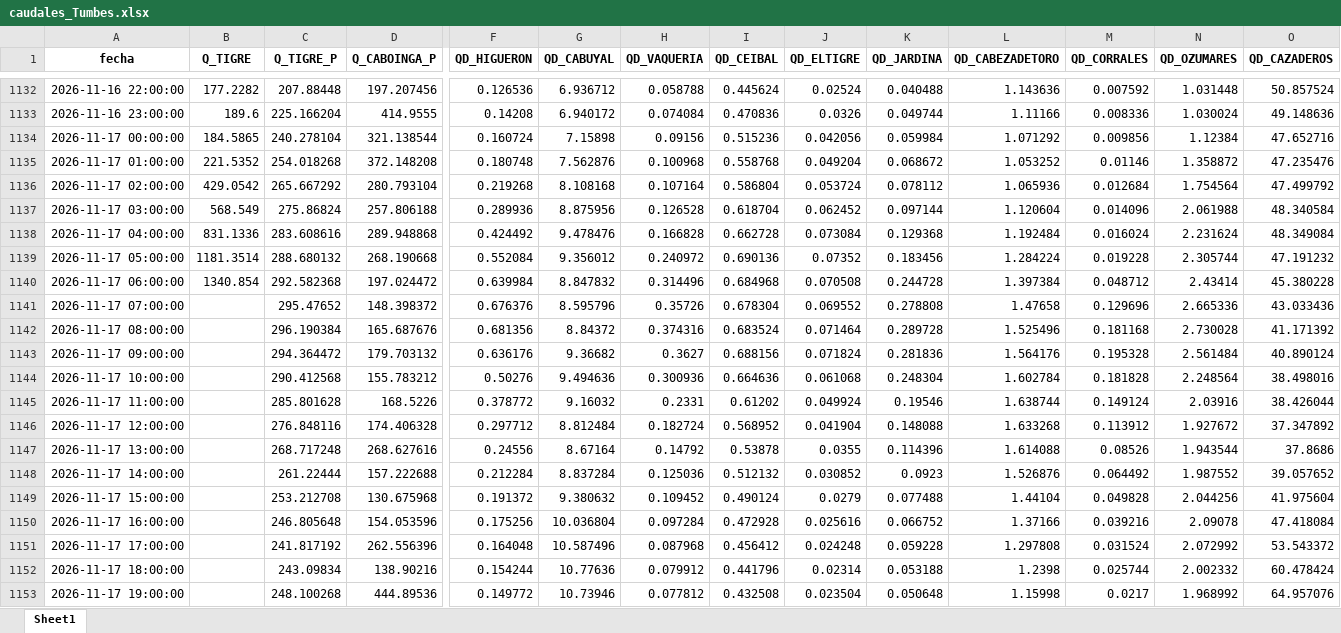
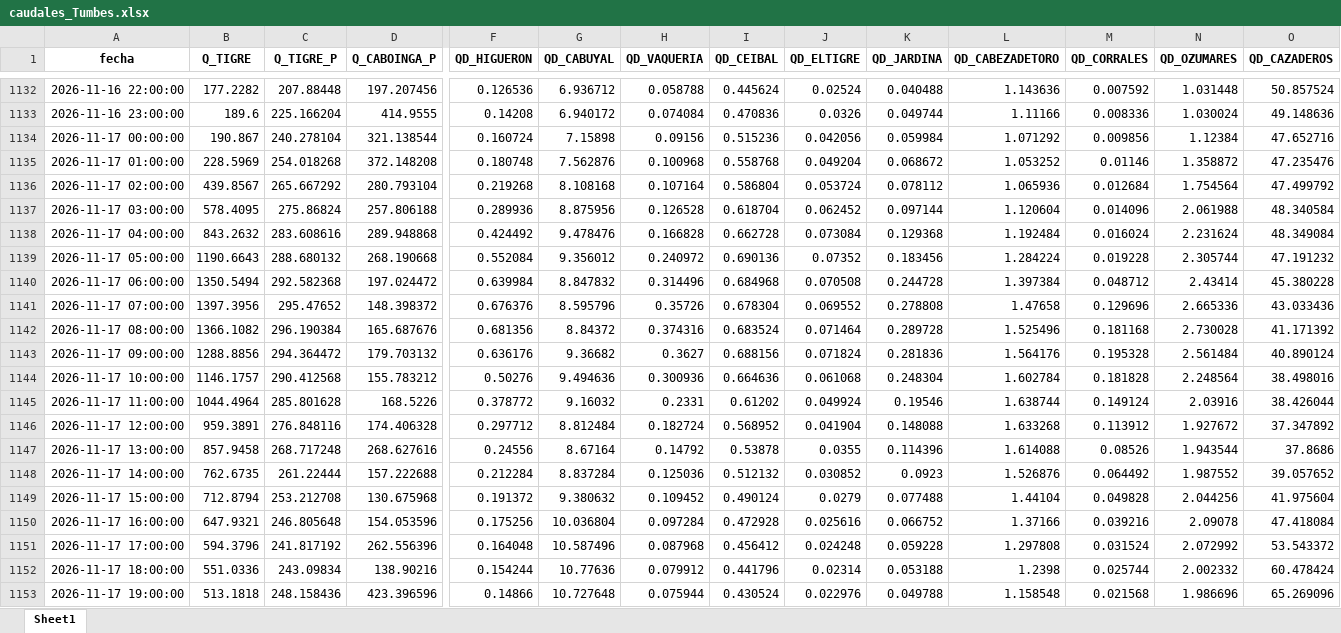
Before and after one commit to jamesvidalm/visor-Tumbes, an Excel workbook: data/caudales/caudales_Tumbes.xlsx, sheet Sheet1, drawn as a sheet; only a part is shown, gaps mark what is left out; values as stored, in another font and other column widths than the file's, no borders; the diff covers the shown part only; the diff names each change by its address in the sheet, - before the commit and + after, or states it on an @@ line.

Commit message:
Add files via upload

```diff
--- a/data/caudales/caudales_Tumbes.xlsx (sheet Sheet1)
+++ b/data/caudales/caudales_Tumbes.xlsx (sheet Sheet1)
-B1134 (Q_TIGRE): 184.5865
+B1134 (Q_TIGRE): 190.867
-B1135 (Q_TIGRE): 221.5352
+B1135 (Q_TIGRE): 228.5969
-B1136 (Q_TIGRE): 429.0542
+B1136 (Q_TIGRE): 439.8567
-B1137 (Q_TIGRE): 568.549
+B1137 (Q_TIGRE): 578.4095
-B1138 (Q_TIGRE): 831.1336
+B1138 (Q_TIGRE): 843.2632
-B1139 (Q_TIGRE): 1181.3514
+B1139 (Q_TIGRE): 1190.6643
-B1140 (Q_TIGRE): 1340.854
+B1140 (Q_TIGRE): 1350.5494
-B1141 (Q_TIGRE): (empty)
+B1141 (Q_TIGRE): 1397.3956
-B1142 (Q_TIGRE): (empty)
+B1142 (Q_TIGRE): 1366.1082
-B1143 (Q_TIGRE): (empty)
+B1143 (Q_TIGRE): 1288.8856
-B1144 (Q_TIGRE): (empty)
+B1144 (Q_TIGRE): 1146.1757
-B1145 (Q_TIGRE): (empty)
+B1145 (Q_TIGRE): 1044.4964
-B1146 (Q_TIGRE): (empty)
+B1146 (Q_TIGRE): 959.3891
-B1147 (Q_TIGRE): (empty)
+B1147 (Q_TIGRE): 857.9458
-B1148 (Q_TIGRE): (empty)
+B1148 (Q_TIGRE): 762.6735
-B1149 (Q_TIGRE): (empty)
+B1149 (Q_TIGRE): 712.8794
-B1150 (Q_TIGRE): (empty)
+B1150 (Q_TIGRE): 647.9321
-B1151 (Q_TIGRE): (empty)
+B1151 (Q_TIGRE): 594.3796
-B1152 (Q_TIGRE): (empty)
+B1152 (Q_TIGRE): 551.0336
-B1153 (Q_TIGRE): (empty)
+B1153 (Q_TIGRE): 513.1818
-C1153 (Q_TIGRE_P): 248.100268
+C1153 (Q_TIGRE_P): 248.158436
-D1153 (Q_CABOINGA_P): 444.89536
+D1153 (Q_CABOINGA_P): 423.396596
-F1153 (QD_HIGUERON): 0.149772
+F1153 (QD_HIGUERON): 0.14866
-G1153 (QD_CABUYAL): 10.73946
+G1153 (QD_CABUYAL): 10.727648
-H1153 (QD_VAQUERIA): 0.077812
+H1153 (QD_VAQUERIA): 0.075944
-I1153 (QD_CEIBAL): 0.432508
+I1153 (QD_CEIBAL): 0.430524
-J1153 (QD_ELTIGRE): 0.023504
+J1153 (QD_ELTIGRE): 0.022976
-K1153 (QD_JARDINA): 0.050648
+K1153 (QD_JARDINA): 0.049788
-L1153 (QD_CABEZADETORO): 1.15998
+L1153 (QD_CABEZADETORO): 1.158548
-M1153 (QD_CORRALES): 0.0217
+M1153 (QD_CORRALES): 0.021568
-N1153 (QD_OZUMARES): 1.968992
+N1153 (QD_OZUMARES): 1.986696
-O1153 (QD_CAZADEROS): 64.957076
+O1153 (QD_CAZADEROS): 65.269096
```
Also changed, not shown: 29 added rows and 664 edited cells elsewhere in this sheet.
